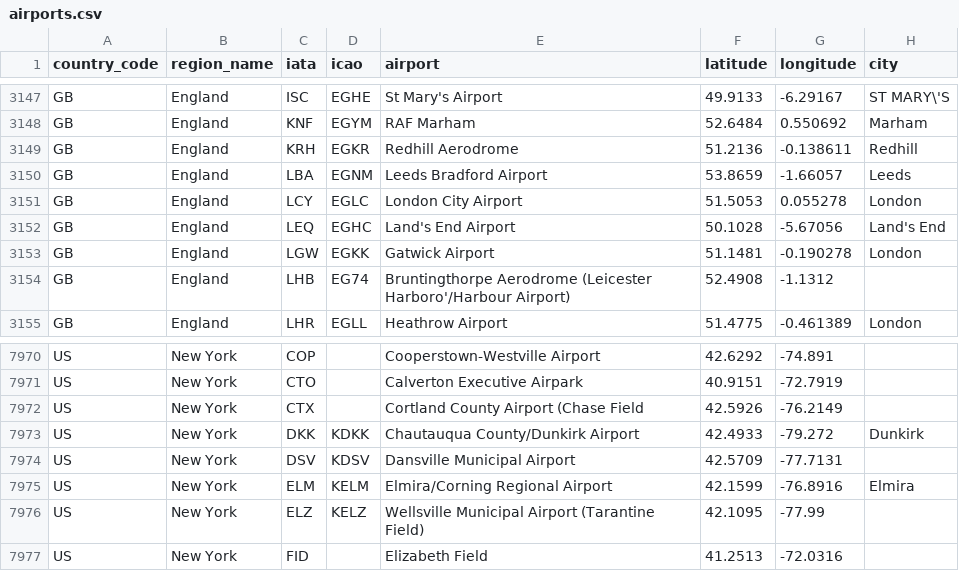
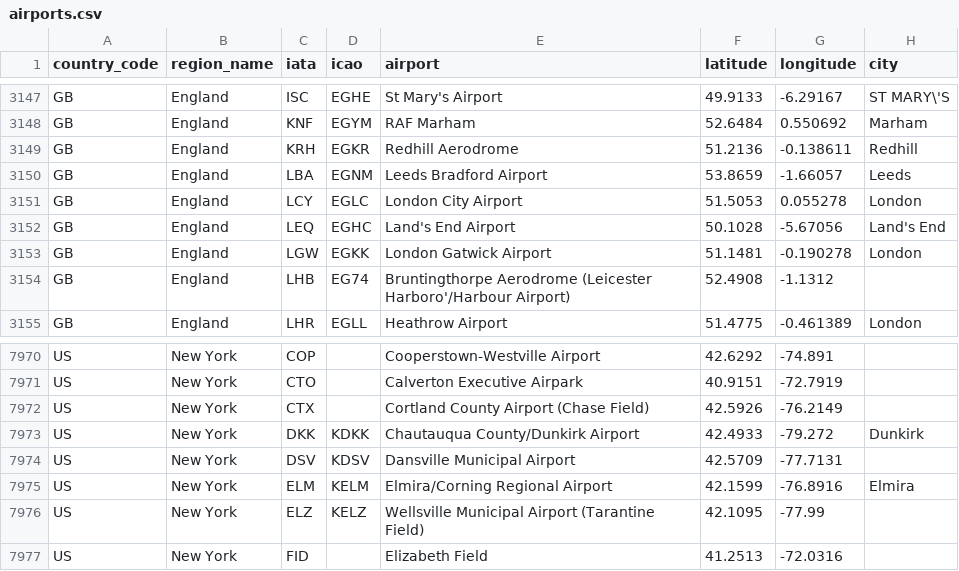
Before and after one commit to tsfu/airlog, a CSV file: data/airports.csv, drawn as a sheet; only a part is shown, gaps mark what is left out.

Commit message:
Update airports

```diff
--- a/data/airports.csv
+++ b/data/airports.csv
@@ -3152,3 +3152,3 @@ GB,England,LCY,EGLC,London City Airport,51.5053,0.055278,London
 GB,England,LEQ,EGHC,Land's End Airport,50.1028,-5.67056,Land's End
-GB,England,LGW,EGKK,Gatwick Airport,51.1481,-0.190278,London
+GB,England,LGW,EGKK,London Gatwick Airport,51.1481,-0.190278,London
 GB,England,LHB,EG74,Bruntingthorpe Aerodrome (Leicester Harboro'/Harbour Airport),52.4908,-1.1312,
@@ -7971,3 +7971,3 @@ US,New York,COP,,Cooperstown-Westville Airport,42.6292,-74.891,
 US,New York,CTO,,Calverton Executive Airpark,40.9151,-72.7919,
-US,New York,CTX,,Cortland County Airport (Chase Field,42.5926,-76.2149,
+US,New York,CTX,,Cortland County Airport (Chase Field),42.5926,-76.2149,
 US,New York,DKK,KDKK,Chautauqua County/Dunkirk Airport,42.4933,-79.272,Dunkirk
```
